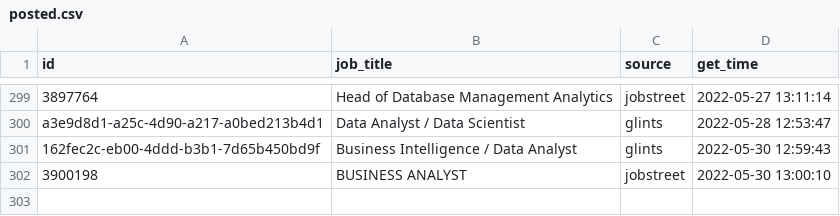
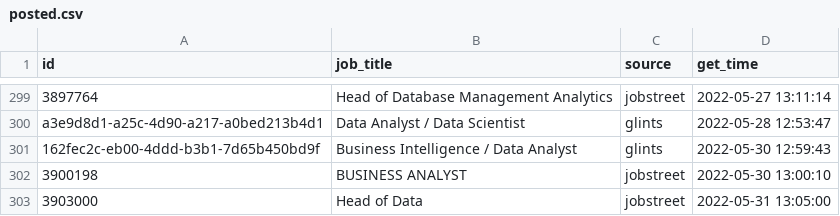
Before and after one commit to akherlan/jobvacancy, a CSV file: output/posted.csv, drawn as a sheet; only a part is shown, gaps mark what is left out; the diff names each change by its address in the sheet, - before the commit and + after, or states it on an @@ line.

```diff
--- a/output/posted.csv
+++ b/output/posted.csv
+row 303: 3903000 | Head of Data | jobstreet | 2022-05-31 13:05:00
```
Also changed, not shown: output/scraped.csv.
